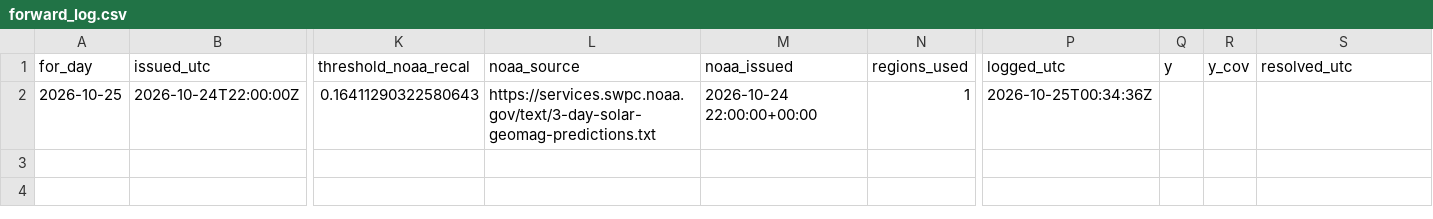
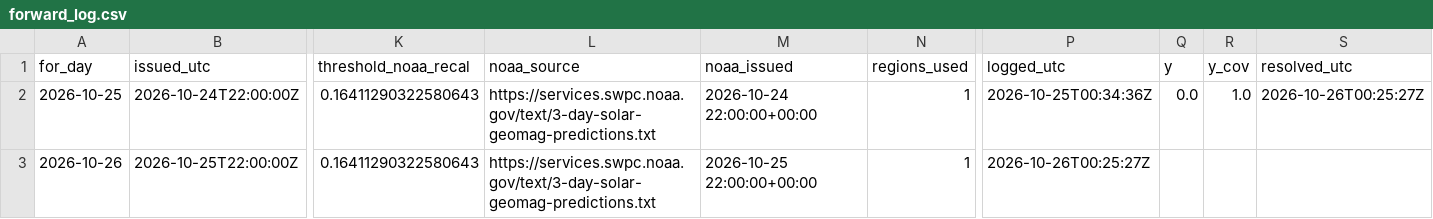
Before and after one commit to ypunit757-prog/Flarenet, a CSV file: forward_log.csv, drawn as a sheet; only a part is shown, gaps mark what is left out; rows hold the shown columns only; the diff names each change by its address in the sheet, - before the commit and + after, or states it on an @@ line.

Commit message:
forward log 2026-10-26

```diff
--- a/forward_log.csv
+++ b/forward_log.csv
-Q2 (y): (empty)
+Q2 (y): 0.0
-R2 (y_cov): (empty)
+R2 (y_cov): 1.0
-S2 (resolved_utc): (empty)
+S2 (resolved_utc): 2026-10-26T00:25:27Z
+row 3: 2026-10-26 | 2026-10-25T22:00:00Z | 0.16411290322580643 | https://services.swpc.noaa.gov/text/3-day-solar-geomag-predictions.txt | 2026-10-25 22:00:00+00:00 | 1 | 2026-10-26T00:25:27Z
```
Also changed, not shown: 1 other file.
